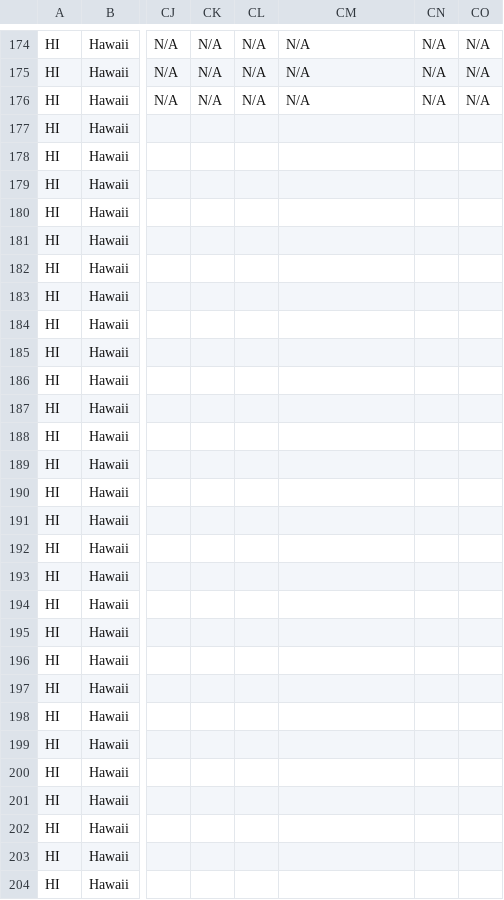
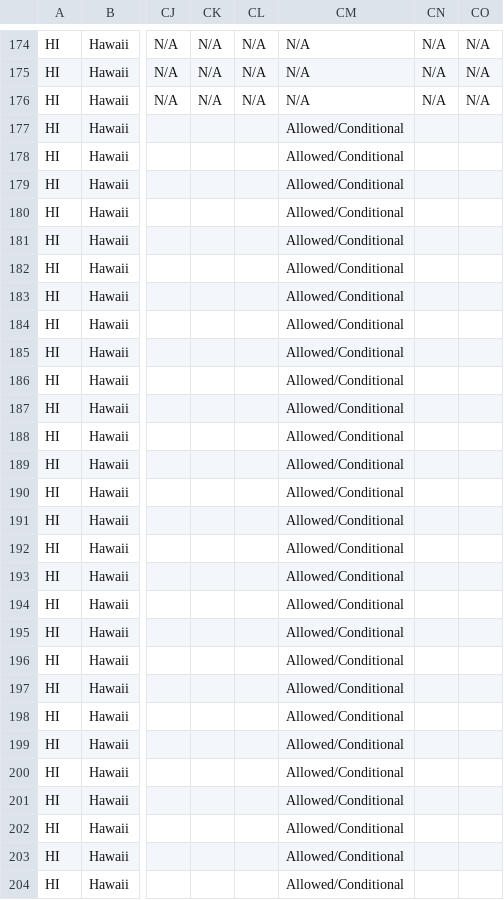
Before and after one commit to kmal808/hi-data, a CSV file: hawaii-data.csv, drawn as a sheet; only a part is shown, gaps mark what is left out; the diff covers the shown part only; the diff names each change by its address in the sheet, - before the commit and + after, or states it on an @@ line.

Commit message:
Data fo yo momma

```diff
--- a/hawaii-data.csv
+++ b/hawaii-data.csv
-CM177:CM204: (empty)
+CM177:CM204: Allowed/Conditional
```
Also changed, not shown: 112 edited cells elsewhere in this file.
